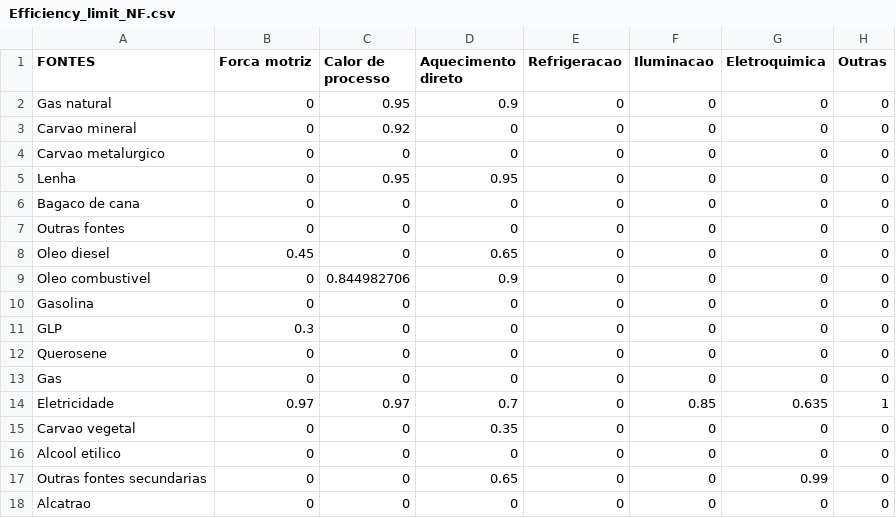
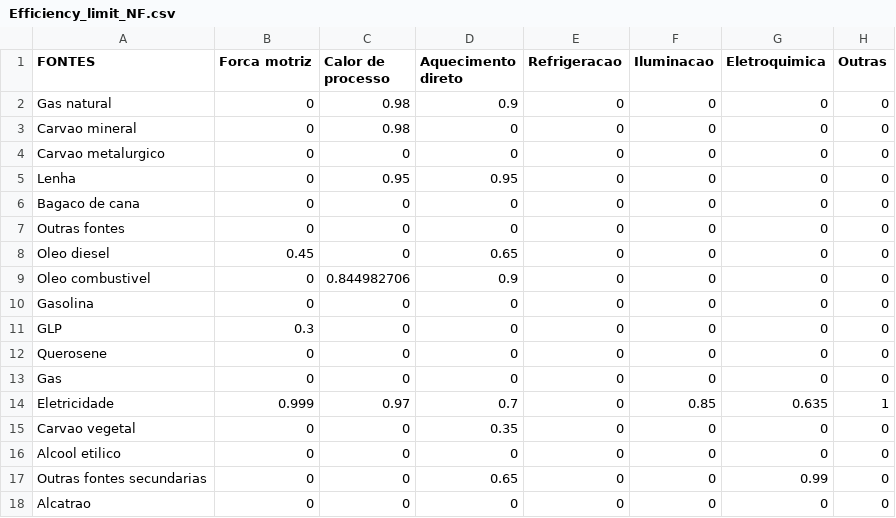
Before and after one commit to ottohebeda/Industry_Energy_Emissions_simulator, a CSV file: Non_ferrous/Efficiency_limit_NF.csv, drawn as a sheet.

Commit message:
Update Efficiency_limit_NF.csv

```diff
--- a/Non_ferrous/Efficiency_limit_NF.csv
+++ b/Non_ferrous/Efficiency_limit_NF.csv
@@ -1,4 +1,4 @@
 FONTES,Forca motriz,Calor de processo,Aquecimento direto,Refrigeracao,Iluminacao,Eletroquimica,Outras
-Gas natural,0,0.95,0.9,0,0,0,0
-Carvao mineral,0,0.92,0,0,0,0,0
+Gas natural,0,0.98,0.9,0,0,0,0
+Carvao mineral,0,0.98,0,0,0,0,0
 Carvao metalurgico,0,0,0,0,0,0,0
@@ -13,3 +13,3 @@ Querosene,0,0,0,0,0,0,0
 Gas,0,0,0,0,0,0,0
-Eletricidade,0.97,0.97,0.7,0,0.85,0.635,1
+Eletricidade,0.999,0.97,0.7,0,0.85,0.635,1
 Carvao vegetal,0,0,0.35,0,0,0,0
```
